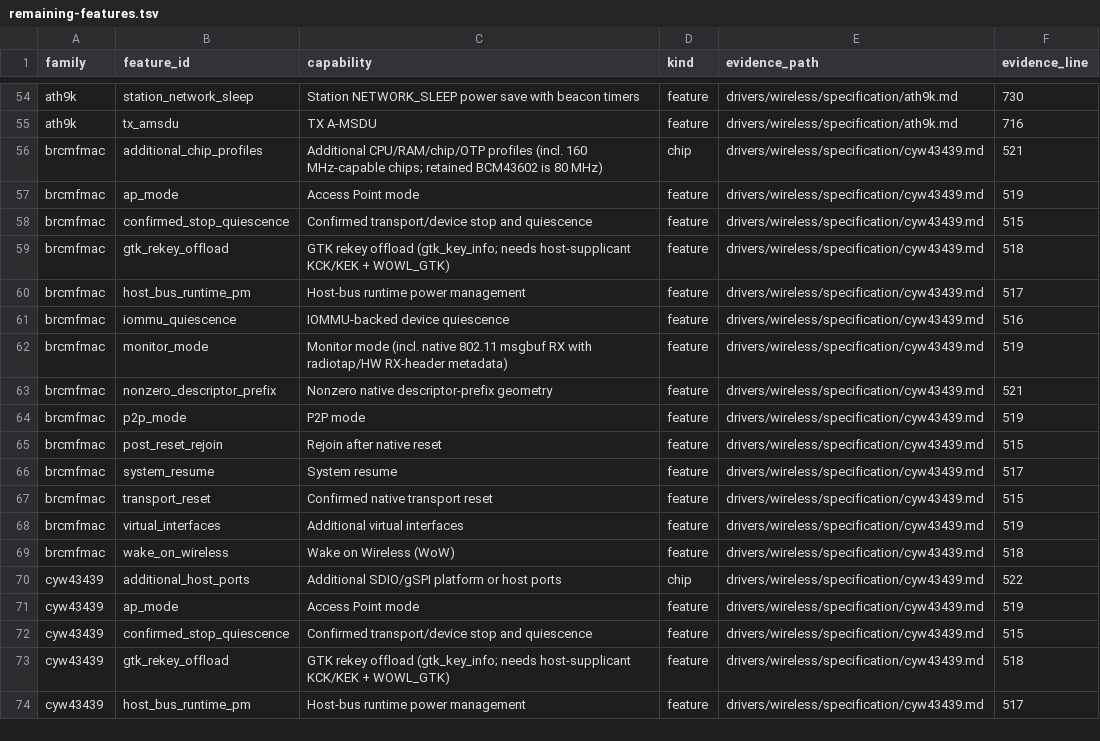
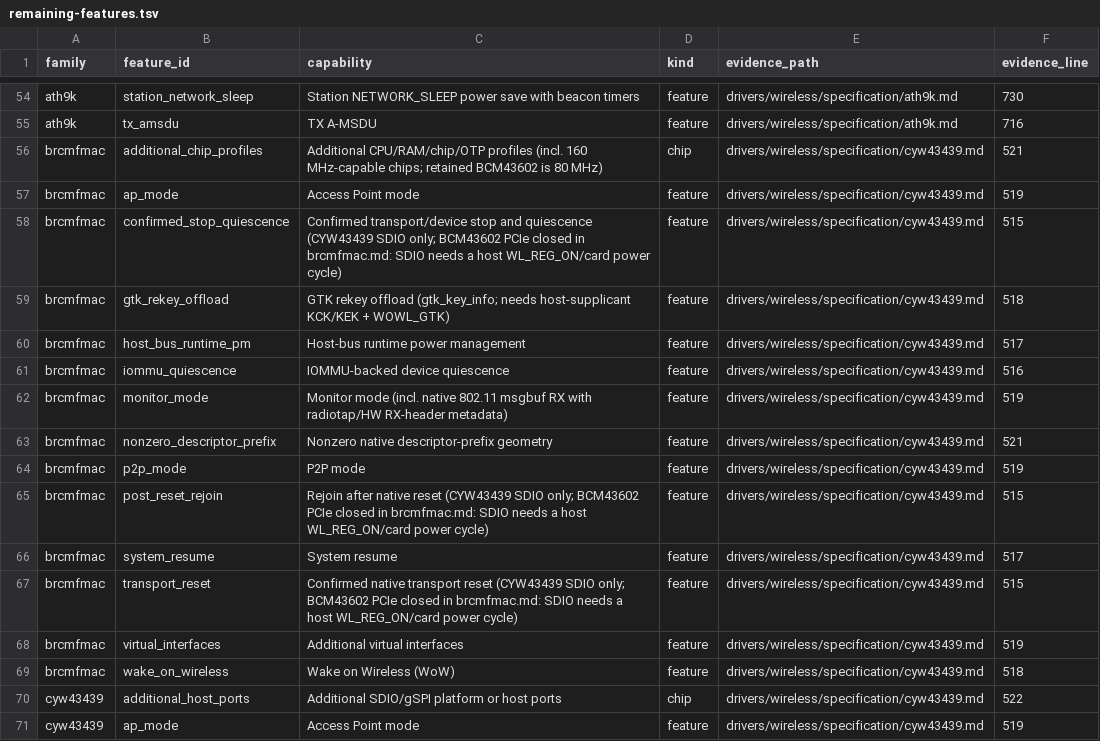
Before and after one commit to hodgesds/narf, a TSV file: drivers/wireless/research/remaining-features.tsv, drawn as a sheet; only a part is shown, gaps mark what is left out; the shorter side is filled out with more unchanged rows.

```diff
--- a/drivers/wireless/research/remaining-features.tsv
+++ b/drivers/wireless/research/remaining-features.tsv
@@ -57,3 +57,3 @@ brcmfmac	additional_chip_profiles	Additional CPU/RAM/chip/OTP profiles (incl. 16
 brcmfmac	ap_mode	Access Point mode	feature	drivers/wireless/specification/cyw43439.md	519
-brcmfmac	confirmed_stop_quiescence	Confirmed transport/device stop and quiescence	feature	drivers/wireless/specification/cyw43439.md	515
+brcmfmac	confirmed_stop_quiescence	Confirmed transport/device stop and quiescence (CYW43439 SDIO only; BCM43602 PCIe closed in brcmfmac.md: SDIO needs a host WL_REG_ON/card power cycle)	feature	drivers/wireless/specification/cyw43439.md	515
 brcmfmac	gtk_rekey_offload	GTK rekey offload (gtk_key_info; needs host-supplicant KCK/KEK + WOWL_GTK)	feature	drivers/wireless/specification/cyw43439.md	518
@@ -64,5 +64,5 @@ brcmfmac	nonzero_descriptor_prefix	Nonzero native descriptor-prefix geometry	fea
 brcmfmac	p2p_mode	P2P mode	feature	drivers/wireless/specification/cyw43439.md	519
-brcmfmac	post_reset_rejoin	Rejoin after native reset	feature	drivers/wireless/specification/cyw43439.md	515
+brcmfmac	post_reset_rejoin	Rejoin after native reset (CYW43439 SDIO only; BCM43602 PCIe closed in brcmfmac.md: SDIO needs a host WL_REG_ON/card power cycle)	feature	drivers/wireless/specification/cyw43439.md	515
 brcmfmac	system_resume	System resume	feature	drivers/wireless/specification/cyw43439.md	517
-brcmfmac	transport_reset	Confirmed native transport reset	feature	drivers/wireless/specification/cyw43439.md	515
+brcmfmac	transport_reset	Confirmed native transport reset (CYW43439 SDIO only; BCM43602 PCIe closed in brcmfmac.md: SDIO needs a host WL_REG_ON/card power cycle)	feature	drivers/wireless/specification/cyw43439.md	515
 brcmfmac	virtual_interfaces	Additional virtual interfaces	feature	drivers/wireless/specification/cyw43439.md	519
```
Also changed, not shown: 13 other files.
